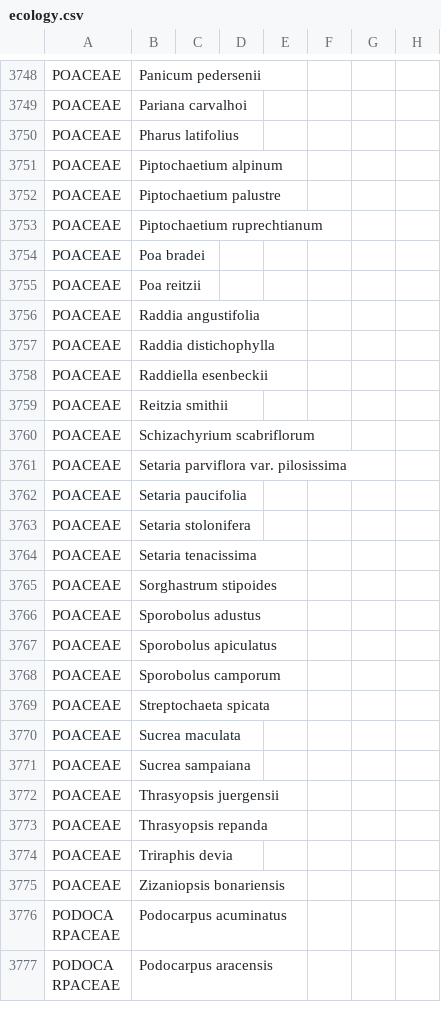
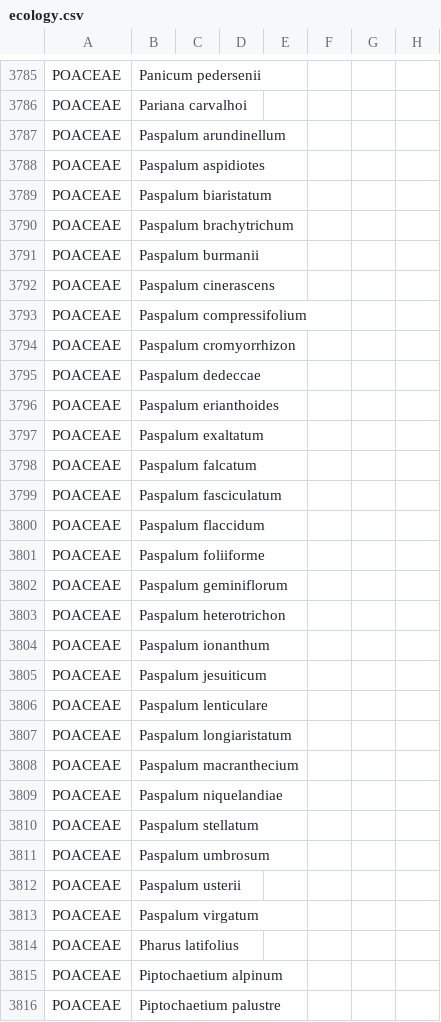
Before and after one commit to andreeppinghaus/reports, a CSV file: data/livro_vermelho_2013/ecology.csv, drawn as a sheet; only a part is shown, gaps mark what is left out; the shorter side is filled out with more unchanged rows; the diff covers the shown part only.

```diff
--- a/data/livro_vermelho_2013/ecology.csv
+++ b/data/livro_vermelho_2013/ecology.csv
@@ -3749,2 +3786,29 @@ POACEAE,"Panicum pedersenii",,,,,,
 POACEAE,"Pariana carvalhoi",,,,,,
+POACEAE,"Paspalum arundinellum",,,,,,
+POACEAE,"Paspalum aspidiotes",,,,,,
+POACEAE,"Paspalum biaristatum",,,,,,
+POACEAE,"Paspalum brachytrichum",,,,,,
+POACEAE,"Paspalum burmanii",,,,,,
+POACEAE,"Paspalum cinerascens",,,,,,
+POACEAE,"Paspalum compressifolium",,,,,,
+POACEAE,"Paspalum cromyorrhizon",,,,,,
+POACEAE,"Paspalum dedeccae",,,,,,
+POACEAE,"Paspalum erianthoides",,,,,,
+POACEAE,"Paspalum exaltatum",,,,,,
+POACEAE,"Paspalum falcatum",,,,,,
+POACEAE,"Paspalum fasciculatum",,,,,,
+POACEAE,"Paspalum flaccidum",,,,,,
+POACEAE,"Paspalum foliiforme",,,,,,
+POACEAE,"Paspalum geminiflorum",,,,,,
+POACEAE,"Paspalum heterotrichon",,,,,,
+POACEAE,"Paspalum ionanthum",,,,,,
+POACEAE,"Paspalum jesuiticum",,,,,,
+POACEAE,"Paspalum lenticulare",,,,,,
+POACEAE,"Paspalum longiaristatum",,,,,,
+POACEAE,"Paspalum macranthecium",,,,,,
+POACEAE,"Paspalum niquelandiae",,,,,,
+POACEAE,"Paspalum stellatum",,,,,,
+POACEAE,"Paspalum umbrosum",,,,,,
+POACEAE,"Paspalum usterii",,,,,,
+POACEAE,"Paspalum virgatum",,,,,,
 POACEAE,"Pharus latifolius",,,,,,
```
Also changed, not shown: 65 added rows elsewhere in this file, data/endemicas_rio_de_janeiro/actions.csv, data/endemicas_rio_de_janeiro/biomas.csv, 52 other files.
